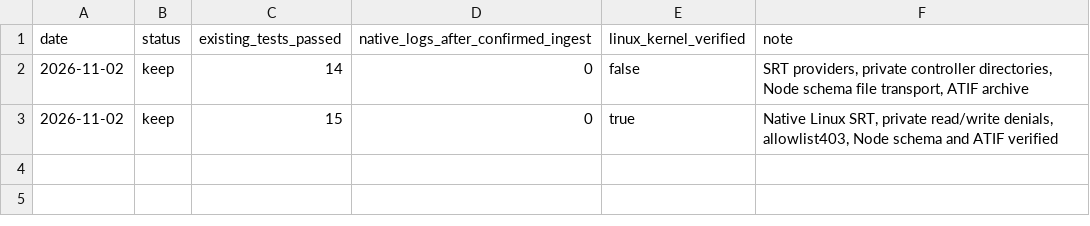
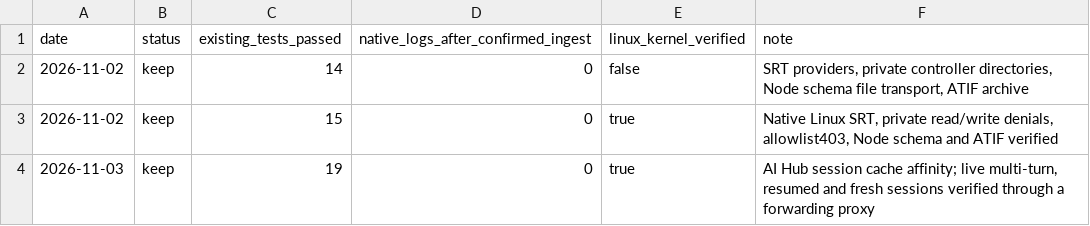
Before and after one commit to Lincyaw/aifn, a TSV file: progress.tsv, drawn as a sheet.

Commit message:
Pin AI Hub cache affinity to each aifn session

```diff
--- a/progress.tsv
+++ b/progress.tsv
@@ -3 +3,2 @@ date	status	existing_tests_passed	native_logs_after_confirmed_ingest	linux_kerne
 2026-11-02	keep	15	0	true	Native Linux SRT, private read/write denials, allowlist403, Node schema and ATIF verified
+2026-11-03	keep	19	0	true	AI Hub session cache affinity; live multi-turn, resumed and fresh sessions verified through a forwarding proxy
```
Also changed, not shown: 3 other files.
